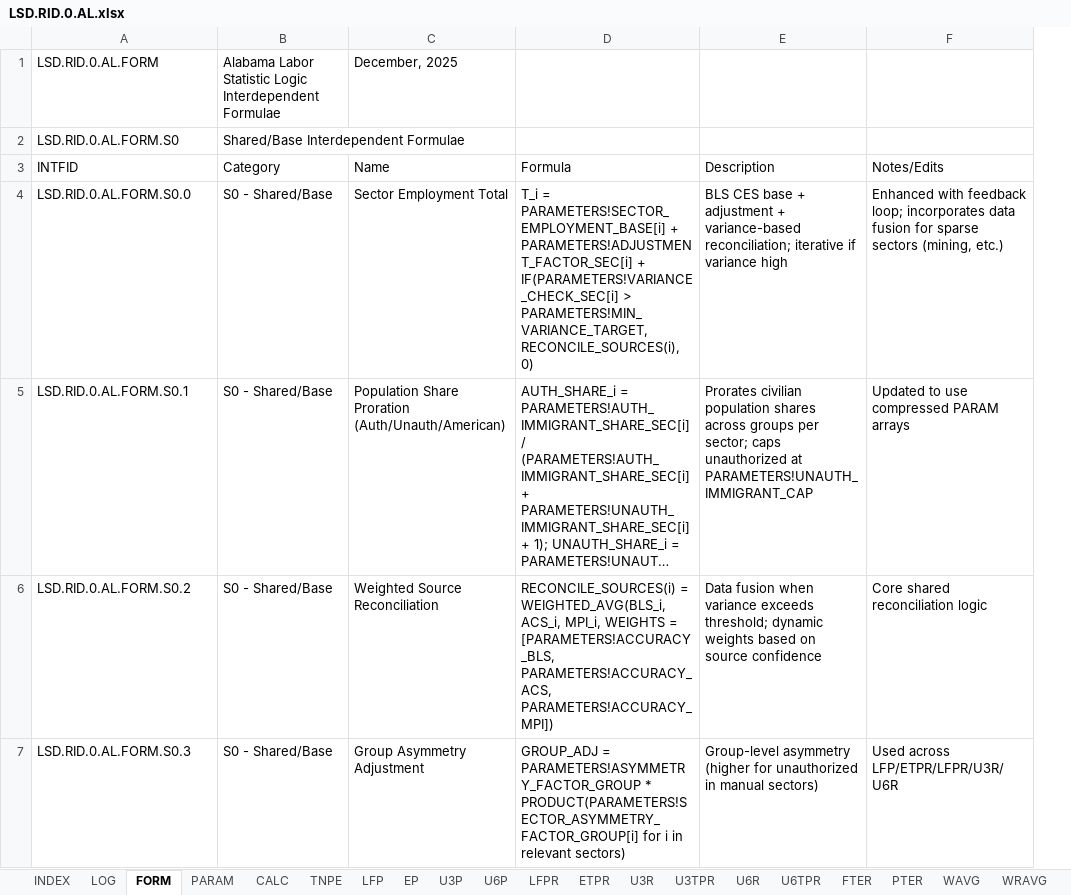
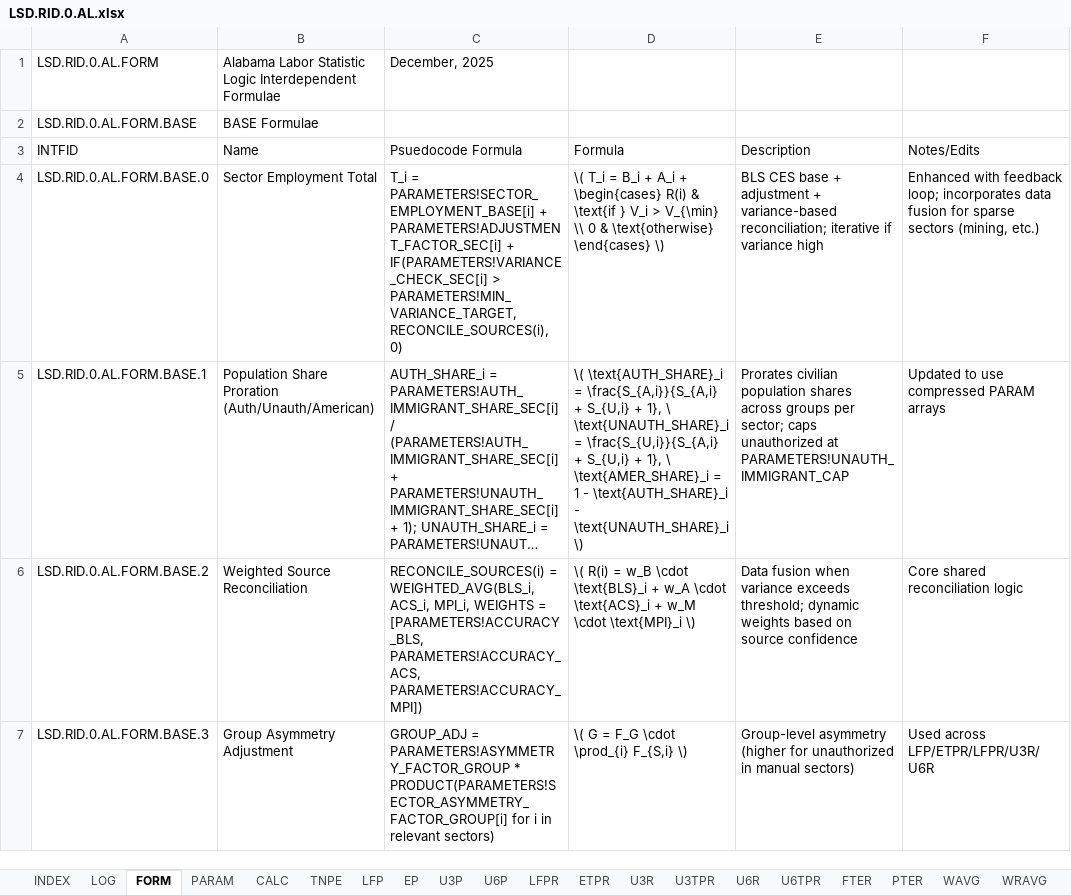
Before and after one commit to thomaspatrickwelborn/FITNESS, an Excel workbook: DES/LSD/LSD.REGION/LSD.RID.0/LSD.RID.0.AL.xlsx, sheet FORM, drawn as a sheet; only a part is shown; long unchanged cells end in …; values as stored, in another font and other column widths than the file's, no cell formats; removed rows and columns are numbered as before the commit, all else as after; the diff covers the shown part only; the diff names each change by its address in the sheet, - before the commit and + after, or states it on an @@ line.

```diff
--- a/DES/LSD/LSD.REGION/LSD.RID.0/LSD.RID.0.AL.xlsx (sheet FORM)
+++ b/DES/LSD/LSD.REGION/LSD.RID.0/LSD.RID.0.AL.xlsx (sheet FORM)
-column B, row 1: Alabama Labor Statistic Logic Interdependent Formulae; rows 3-7: Category | S0 - Shared/Base | S0 - Shared/Base | S0 - Shared/Base | S0 - Shared/Base
+column D, rows 3-7: Formula | \( T_i = B_i + A_i + \begin{cases} R(i) & \text{if } V_i > V_{\min} \\ 0 & \text{otherwise} \end{cases} \) | \( \text{AUTH_SHARE}_i = \frac{S_{A,i}}{S_{A,i} + S_{U,i} + 1}, \ \text{UNAUTH_SHARE}_i = \frac{S_{U,i}}{S_{A,i} + S_{U,i} + 1}, \ \text{AMER_SHARE}_i = 1 - \text{AUTH_SHARE}_i - \text{UNAUTH_SHARE}_i \) | \( R(i) = w_B \cdot \text{BLS}_i + w_A \cdot \text{ACS}_i + w_M \cdot \text{MPI}_i \) | \( G = F_G \cdot \prod_{i} F_{S,i} \)
-B1: December, 2025
+B1: Alabama Labor Statistic Logic Interdependent Formulae
-C1: (empty)
+C1: December, 2025
-row 2: LSD.RID.0.AL.FORM.S0 | Shared/Base Interdependent Formulae
+row 2: LSD.RID.0.AL.FORM.BASE | BASE Formulae
-C3: Formula
+C3: Psuedocode Formula
-A4: LSD.RID.0.AL.FORM.S0.0
+A4: LSD.RID.0.AL.FORM.BASE.0
-A5: LSD.RID.0.AL.FORM.S0.1
+A5: LSD.RID.0.AL.FORM.BASE.1
-A6: LSD.RID.0.AL.FORM.S0.2
+A6: LSD.RID.0.AL.FORM.BASE.2
-A7: LSD.RID.0.AL.FORM.S0.3
+A7: LSD.RID.0.AL.FORM.BASE.3
```
Also changed, not shown: 91 added rows, 79 removed rows and 132 edited cells elsewhere in this sheet, sheet PARAM, sheet TNPE, sheet INDEX, sheet AWHW, sheet FTER, sheet PTER, 20 more sheets, cell formats, charts or pictures.
